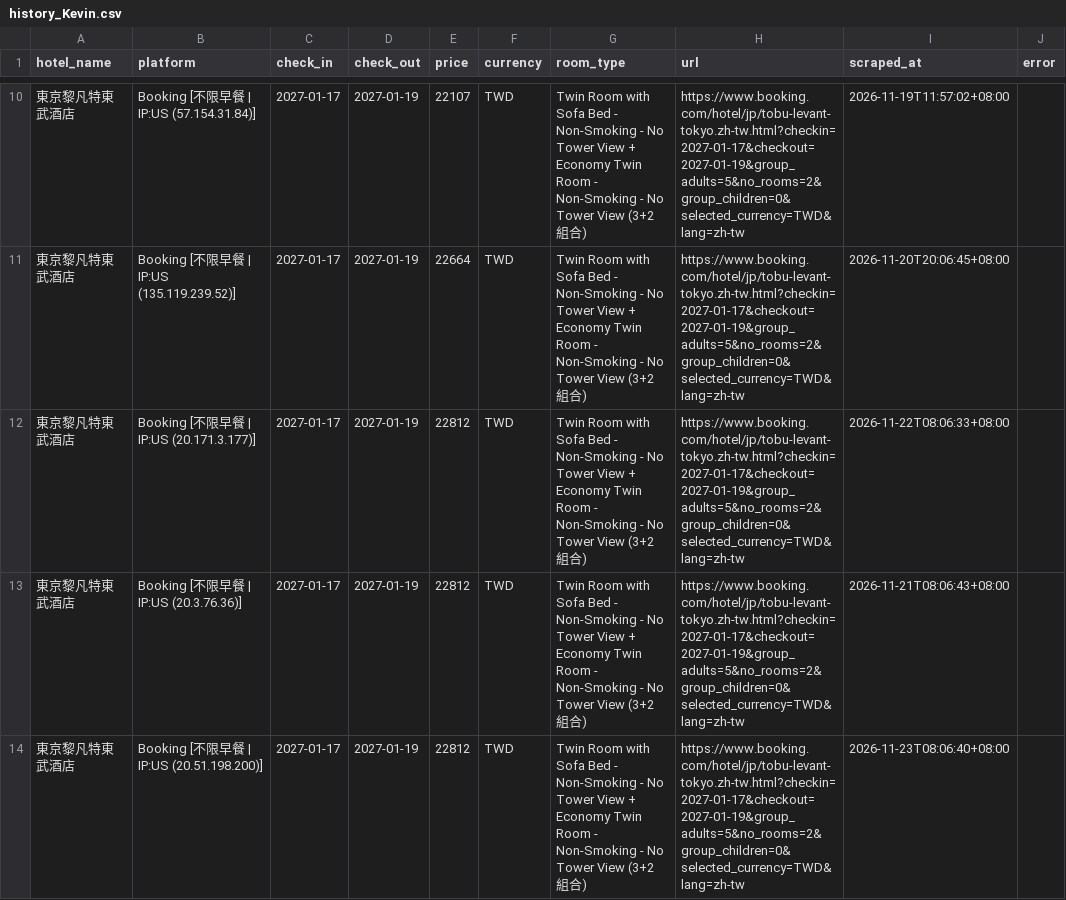
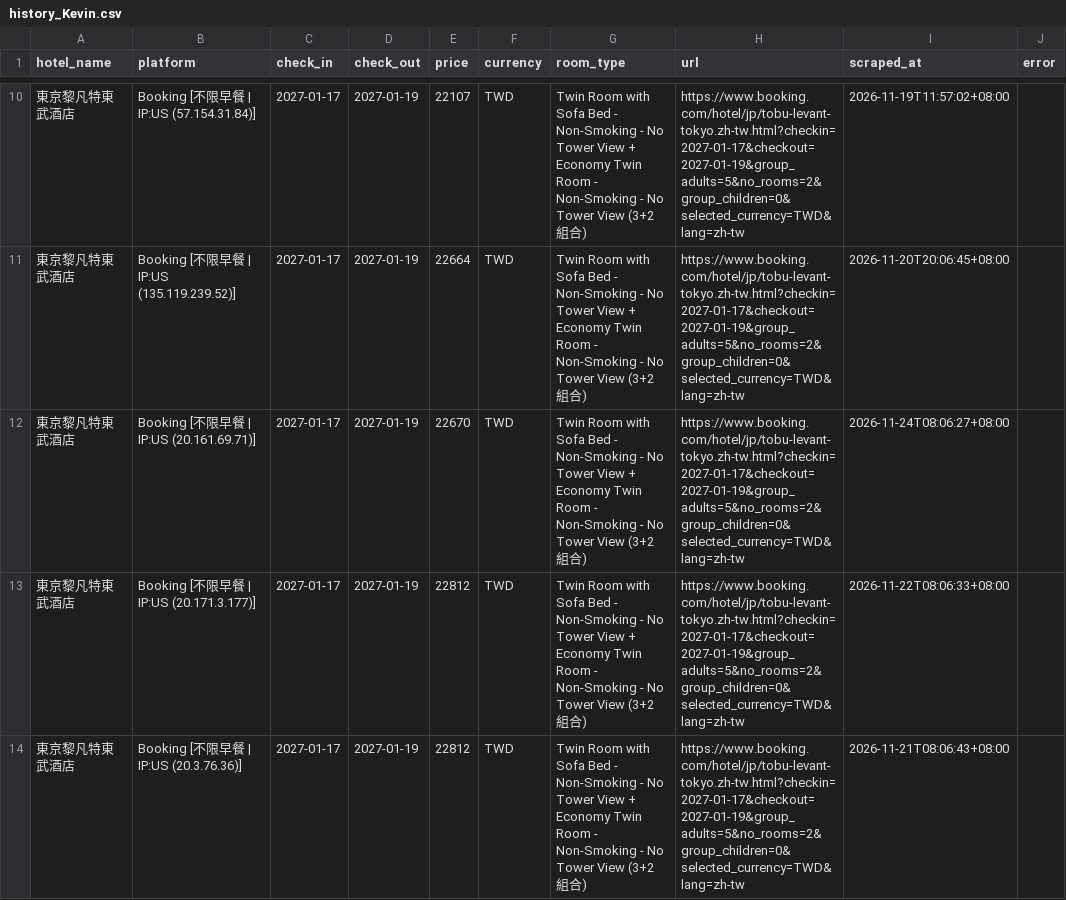
Before and after one commit to andycdmo-sys/hotel-price-comparator, a CSV file: output/history_Kevin.csv, drawn as a sheet; only a part is shown, gaps mark what is left out; the shorter side is filled out with more unchanged rows; the diff covers the shown part only; the diff names each change by its address in the sheet, - before the commit and + after, or states it on an @@ line.

```diff
--- a/output/history_Kevin.csv
+++ b/output/history_Kevin.csv
+row 12: 東京黎凡特東武酒店 | Booking [不限早餐 | IP:US (20.161.69.71)] | 2027-01-17 | 2027-01-19 | 22670 | TWD | Twin Room with Sofa Bed - Non-Smoking - No Tower View + Economy Twin Room - Non-Smoking - No Tower View (3+2 組合) | https://www.booking.com/hotel/jp/tobu-levant-tokyo.zh-tw.html?checkin=2027-01-17&checkout=2027-01-19&group_adults=5&no_rooms=2&group_children=0&selected_currency=TWD&lang=zh-tw | 2026-11-24T08:06:27+08:00
```
Also changed, not shown: 7 added rows elsewhere in this file, output/history_AndyTest.csv, 6 other files.
